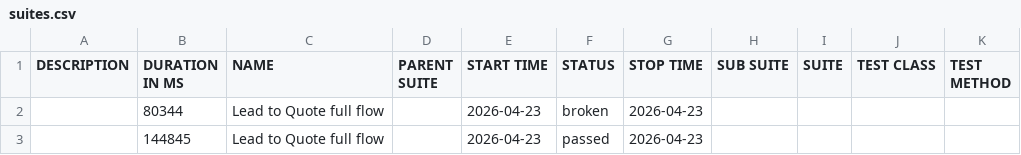
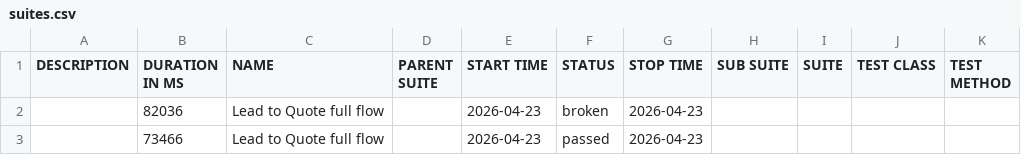
Before and after one commit to yadavlli364-max/Cucumber-allure-report, a CSV file: data/suites.csv, drawn as a sheet.

```diff
--- a/data/suites.csv
+++ b/data/suites.csv
@@ -1,3 +1,3 @@
 "DESCRIPTION","DURATION IN MS","NAME","PARENT SUITE","START TIME","STATUS","STOP TIME","SUB SUITE","SUITE","TEST CLASS","TEST METHOD"
-"","80344","Lead to Quote full flow","","2026-04-23","broken","2026-04-23","","","",""
-"","144845","Lead to Quote full flow","","2026-04-23","passed","2026-04-23","","","",""
+"","82036","Lead to Quote full flow","","2026-04-23","broken","2026-04-23","","","",""
+"","73466","Lead to Quote full flow","","2026-04-23","passed","2026-04-23","","","",""
```
Also changed, not shown: 22 other files.
